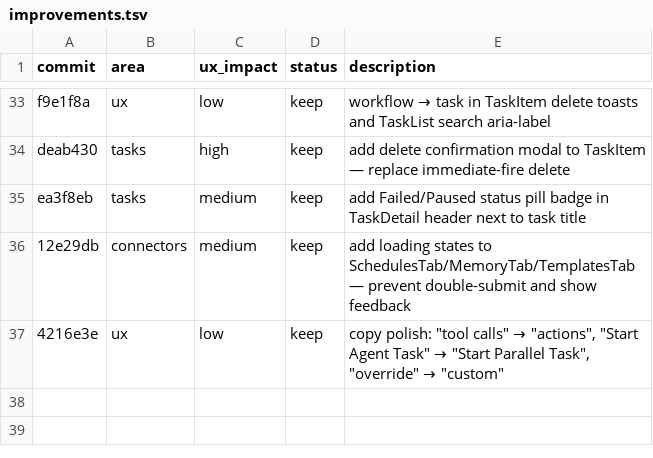
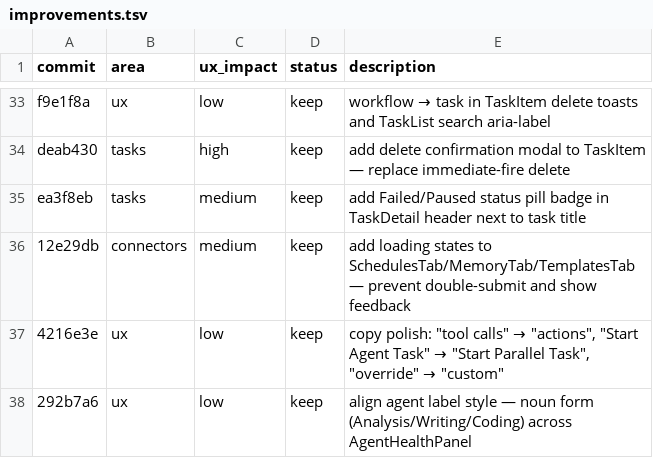
Before and after one commit to nairsh/orchestrator-frontend, a TSV file: improvements.tsv, drawn as a sheet; only a part is shown, gaps mark what is left out; the diff names each change by its address in the sheet, - before the commit and + after, or states it on an @@ line.

```diff
--- a/improvements.tsv
+++ b/improvements.tsv
+row 38: 292b7a6 | ux | low | keep | align agent label style — noun form (Analysis/Writing/Coding) across AgentHealthPanel
```
Also changed, not shown: 2 other files.
